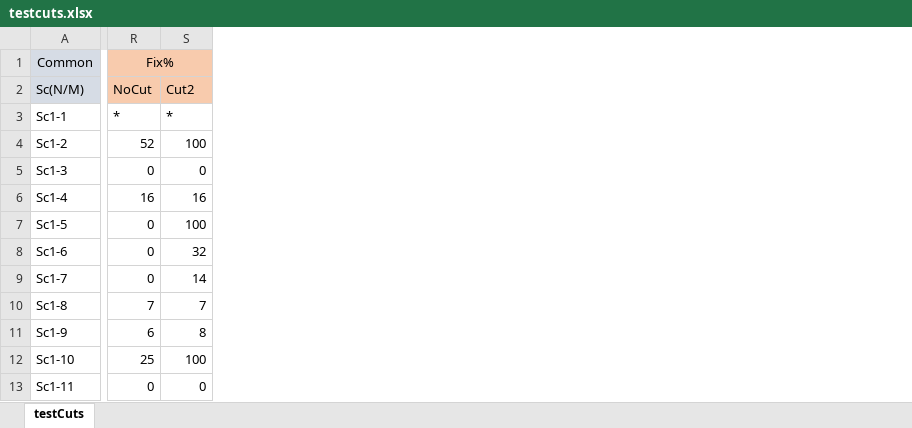
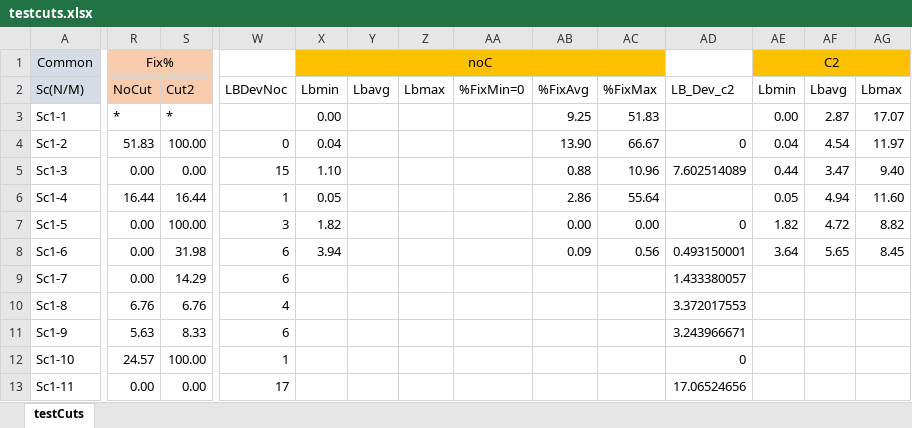
Before and after one commit to tangwing/PFE, an Excel workbook: Others/TestCuts/testcuts.xlsx, sheet testCuts, drawn as a sheet; only a part is shown, gaps mark what is left out; values as stored, in another font and other column widths than the file's, no borders; the diff covers the shown part only; the diff names each change by its address in the sheet, - before the commit and + after, or states it on an @@ line.

```diff
--- a/Others/TestCuts/testcuts.xlsx (sheet testCuts)
+++ b/Others/TestCuts/testcuts.xlsx (sheet testCuts)
+column W, rows 2-13: LBDevNoc |  | 0 | 15 | 1 | 3 | 6 | 6 | 4 | 6 | 1 | 17
+column X, rows 1-8: noC | Lbmin | 0.00 | 0.04 | 1.10 | 0.05 | 1.82 | 3.94
+column Y, row 2: Lbavg
+column Z, row 2: Lbmax
+column AA, row 2: %FixMin=0
+column AB, rows 2-8: %FixAvg | 9.25 | 13.90 | 0.88 | 2.86 | 0.00 | 0.09
+column AC, rows 2-8: %FixMax | 51.83 | 66.67 | 10.96 | 55.64 | 0.00 | 0.56
+column AD, rows 2-13: LB_Dev_c2 |  | 0 | 7.602514089 |  | 0 | 0.493150001 | 1.433380057 | 3.372017553 | 3.243966671 | 0 | 17.06524656
+column AE, rows 1-8: C2 | Lbmin | 0.00 | 0.04 | 0.44 | 0.05 | 1.82 | 3.64
+column AF, rows 2-8: Lbavg | 2.87 | 4.54 | 3.47 | 4.94 | 4.72 | 5.65
+column AG, rows 2-8: Lbmax | 17.07 | 11.97 | 9.40 | 11.60 | 8.82 | 8.45
-R4: 52
+R4: 51.83
-S4: 100
+S4: 100.00
-R5: 0
+R5: 0.00
-S5: 0
+S5: 0.00
-R6: 16
+R6: 16.44
-S6: 16
+S6: 16.44
-R7:R9: 0
+R7:R9: 0.00
-S7: 100
+S7: 100.00
-S8: 32
+S8: 31.98
-S9: 14
+S9: 14.29
-R10: 7
+R10: 6.76
-S10: 7
+S10: 6.76
-R11: 6
+R11: 5.63
-S11: 8
+S11: 8.33
-R12: 25
+R12: 24.57
-S12: 100
+S12: 100.00
-R13: 0
+R13: 0.00
-S13: 0
+S13: 0.00
```
Also changed, not shown: 10 added columns and 150 edited cells elsewhere in this sheet, 20 other files.
